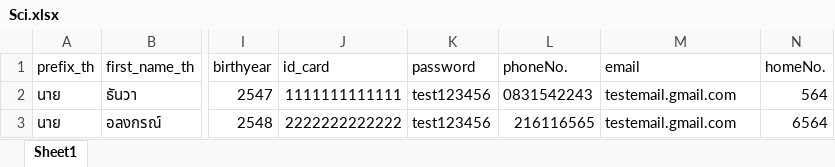
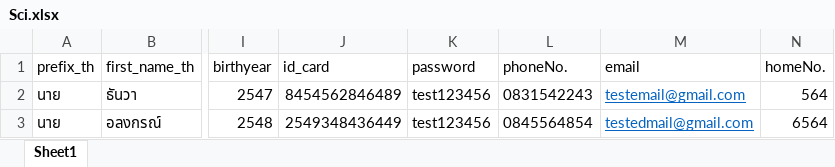
Before and after one commit to Kasuya95/TestData_Driven, an Excel workbook: exel/Sci.xlsx, sheet Sheet1, drawn as a sheet; only a part is shown, gaps mark what is left out; values as stored, in another font and other column widths than the file's, no borders; the diff names each change by its address in the sheet, - before the commit and + after, or states it on an @@ line.

```diff
--- a/exel/Sci.xlsx (sheet Sheet1)
+++ b/exel/Sci.xlsx (sheet Sheet1)
-J2 (id_card): 1111111111111
+J2 (id_card): 8454562846489
-M2 (email): testemail.gmail.com
+M2 (email): testemail@gmail.com
@@ M2:M3 underline: off → on, text colour: black → #0563C1 @@
-J3 (id_card): 2222222222222
+J3 (id_card): 2549348436449
-L3 (phoneNo.): 216116565
+L3 (phoneNo.): 0845564854
-M3 (email): testemail.gmail.com
+M3 (email): testedmail@gmail.com
```
Also changed, not shown: 1 other file.
